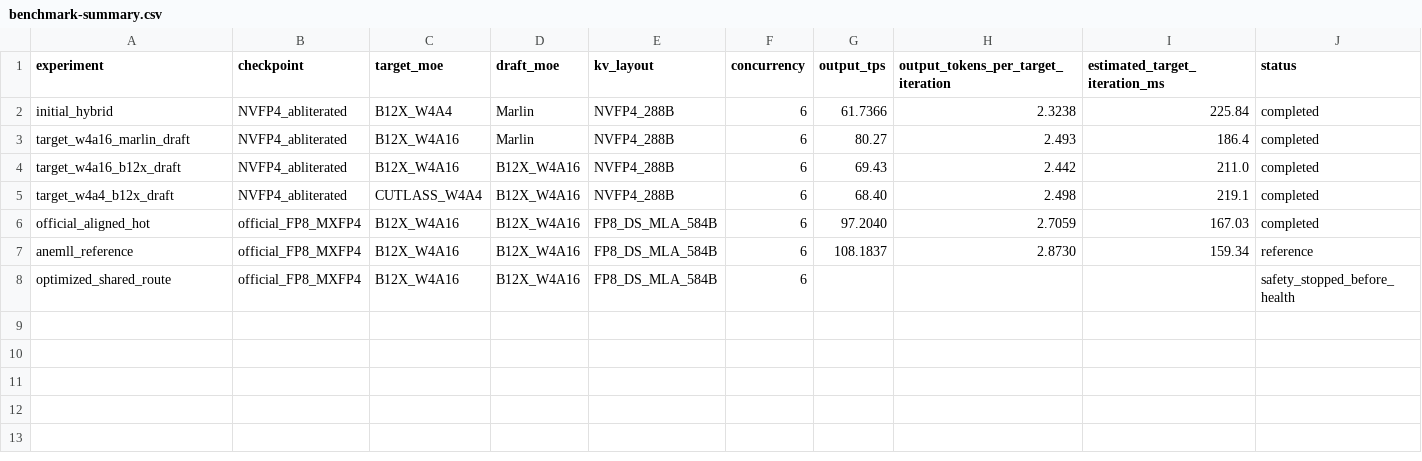
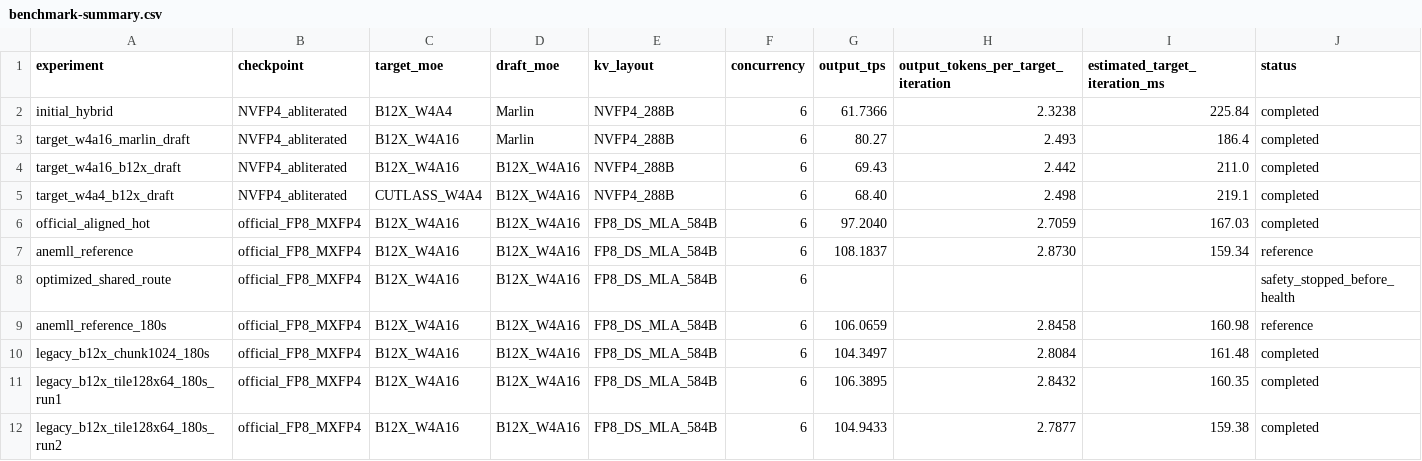
Before and after one commit to cyijun/deepseek-v4-flash-dgx-spark-tp2, a CSV file: data/benchmark-summary.csv, drawn as a sheet.

```diff
--- a/data/benchmark-summary.csv
+++ b/data/benchmark-summary.csv
@@ -8 +8,5 @@ anemll_reference,official_FP8_MXFP4,B12X_W4A16,B12X_W4A16,FP8_DS_MLA_584B,6,108.
 optimized_shared_route,official_FP8_MXFP4,B12X_W4A16,B12X_W4A16,FP8_DS_MLA_584B,6,,,,safety_stopped_before_health
+anemll_reference_180s,official_FP8_MXFP4,B12X_W4A16,B12X_W4A16,FP8_DS_MLA_584B,6,106.0659,2.8458,160.98,reference
+legacy_b12x_chunk1024_180s,official_FP8_MXFP4,B12X_W4A16,B12X_W4A16,FP8_DS_MLA_584B,6,104.3497,2.8084,161.48,completed
+legacy_b12x_tile128x64_180s_run1,official_FP8_MXFP4,B12X_W4A16,B12X_W4A16,FP8_DS_MLA_584B,6,106.3895,2.8432,160.35,completed
+legacy_b12x_tile128x64_180s_run2,official_FP8_MXFP4,B12X_W4A16,B12X_W4A16,FP8_DS_MLA_584B,6,104.9433,2.7877,159.38,completed
```
Also changed, not shown: 17 other files.
